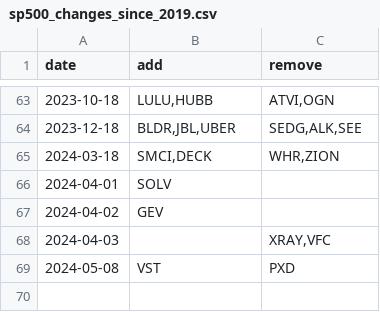
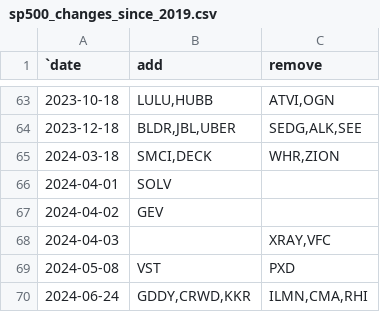
Before and after one commit to ilchen/US_Economic_Data_Analysis, a CSV file: stock_market/sp500_changes_since_2019.csv, drawn as a sheet; only a part is shown, gaps mark what is left out; the diff names each change by its address in the sheet, - before the commit and + after, or states it on an @@ line.

Commit message:
Updated for recent changes in S&P500

```diff
--- a/stock_market/sp500_changes_since_2019.csv
+++ b/stock_market/sp500_changes_since_2019.csv
-A1: date
+A1: `date
+row 70: 2024-06-24 | GDDY,CRWD,KKR | ILMN,CMA,RHI
```
